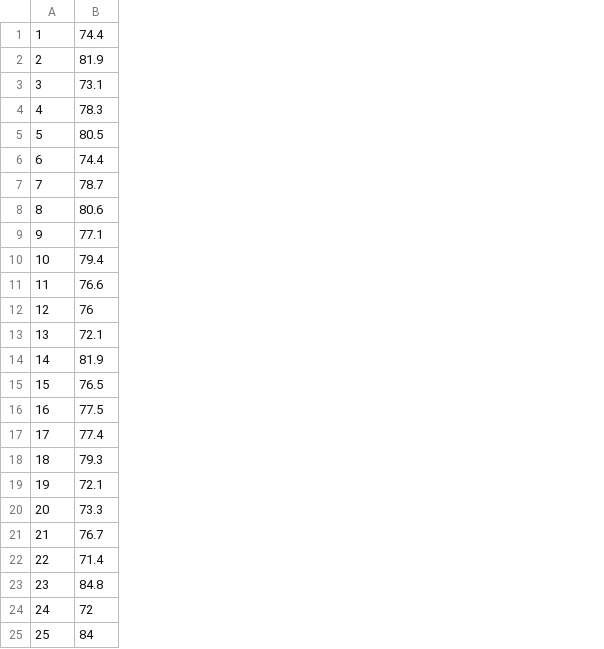
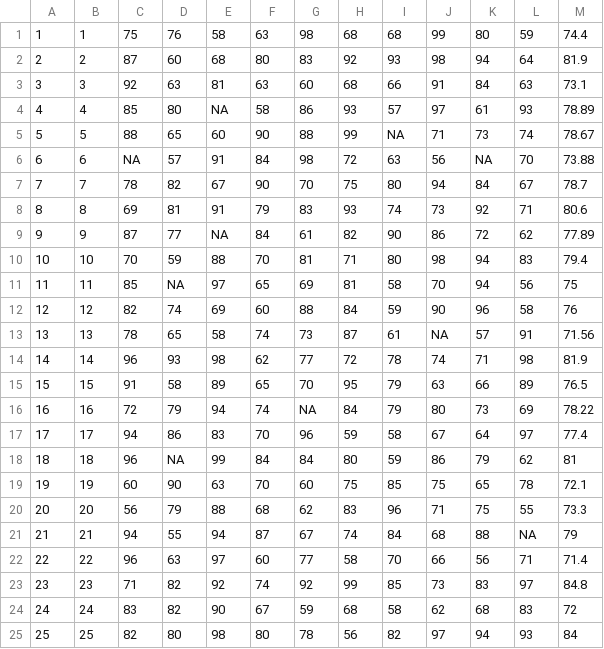
Before and after one commit to kaustubhhiware/Data-waala-repo, a CSV file: week1/stu_mean.csv, drawn as a sheet; addresses are those after the commit; the diff names each change by its address in the sheet, - before the commit and + after, or states it on an @@ line.

Commit message:
na works for mean

```diff
--- a/week1/stu_mean.csv
+++ b/week1/stu_mean.csv
+column B, rows 1-25: 1 | 2 | 3 | 4 | 5 | 6 | 7 | 8 | 9 | 10 | 11 | 12 | 13 | 14 | 15 | 16 | 17 | 18 | 19 | 20 | 21 | 22 | 23 | 24 | 25
+column C, rows 1-25: 75 | 87 | 92 | 85 | 88 | NA | 78 | 69 | 87 | 70 | 85 | 82 | 78 | 96 | 91 | 72 | 94 | 96 | 60 | 56 | 94 | 96 | 71 | 83 | 82
+column D, rows 1-25: 76 | 60 | 63 | 80 | 65 | 57 | 82 | 81 | 77 | 59 | NA | 74 | 65 | 93 | 58 | 79 | 86 | NA | 90 | 79 | 55 | 63 | 82 | 82 | 80
+column E, rows 1-25: 58 | 68 | 81 | NA | 60 | 91 | 67 | 91 | NA | 88 | 97 | 69 | 58 | 98 | 89 | 94 | 83 | 99 | 63 | 88 | 94 | 97 | 92 | 90 | 98
+column F, rows 1-25: 63 | 80 | 63 | 58 | 90 | 84 | 90 | 79 | 84 | 70 | 65 | 60 | 74 | 62 | 65 | 74 | 70 | 84 | 70 | 68 | 87 | 60 | 74 | 67 | 80
+column G, rows 1-25: 98 | 83 | 60 | 86 | 88 | 98 | 70 | 83 | 61 | 81 | 69 | 88 | 73 | 77 | 70 | NA | 96 | 84 | 60 | 62 | 67 | 77 | 92 | 59 | 78
+column H, rows 1-25: 68 | 92 | 68 | 93 | 99 | 72 | 75 | 93 | 82 | 71 | 81 | 84 | 87 | 72 | 95 | 84 | 59 | 80 | 75 | 83 | 74 | 58 | 99 | 68 | 56
+column I, rows 1-25: 68 | 93 | 66 | 57 | NA | 63 | 80 | 74 | 90 | 80 | 58 | 59 | 61 | 78 | 79 | 79 | 58 | 59 | 85 | 96 | 84 | 70 | 85 | 58 | 82
+column J, rows 1-25: 99 | 98 | 91 | 97 | 71 | 56 | 94 | 73 | 86 | 98 | 70 | 90 | NA | 74 | 63 | 80 | 67 | 86 | 75 | 71 | 68 | 66 | 73 | 62 | 97
+column K, rows 1-25: 80 | 94 | 84 | 61 | 73 | NA | 84 | 92 | 72 | 94 | 94 | 96 | 57 | 71 | 66 | 73 | 64 | 79 | 65 | 75 | 88 | 56 | 83 | 68 | 94
+column L, rows 1-25: 59 | 64 | 63 | 93 | 74 | 70 | 67 | 71 | 62 | 83 | 56 | 58 | 91 | 98 | 89 | 69 | 97 | 62 | 78 | 55 | NA | 71 | 97 | 83 | 93
-M4: 78.3
+M4: 78.89
-M5: 80.5
+M5: 78.67
-M6: 74.4
+M6: 73.88
-M9: 77.1
+M9: 77.89
-M11: 76.6
+M11: 75
-M13: 72.1
+M13: 71.56
-M16: 77.5
+M16: 78.22
-M18: 79.3
+M18: 81
-M21: 76.7
+M21: 79
```
Also changed, not shown: week1/stu_stddev.csv, week1/stu_var.csv, 14 other files.
